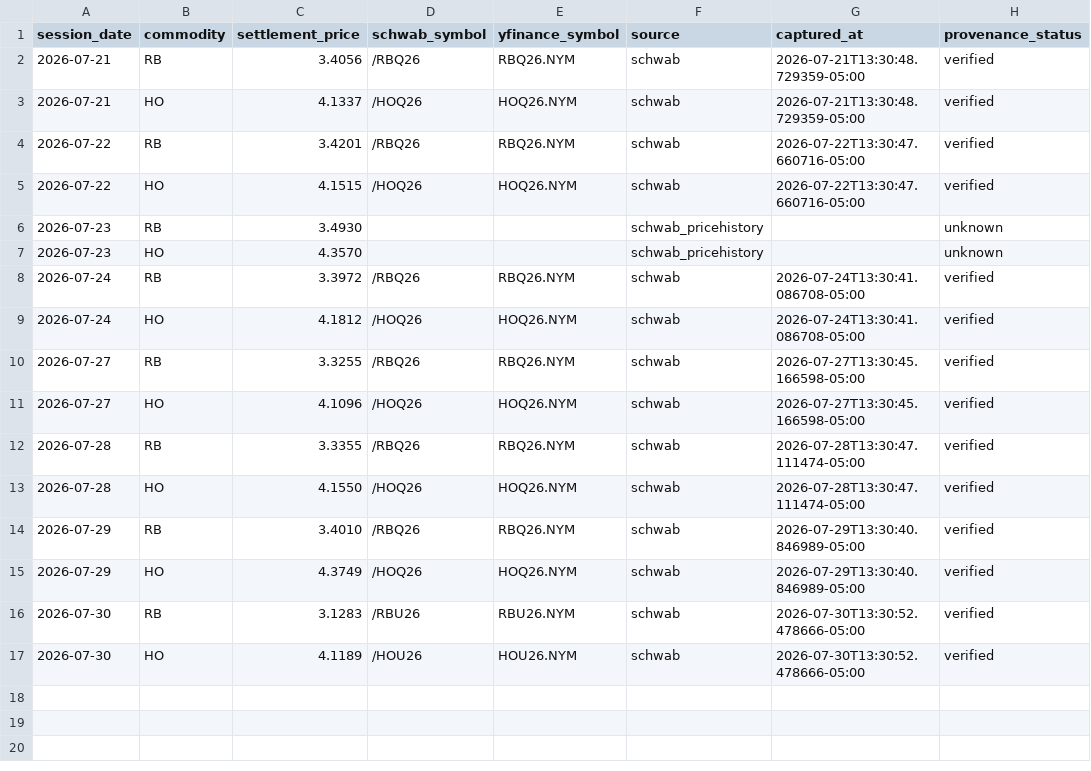
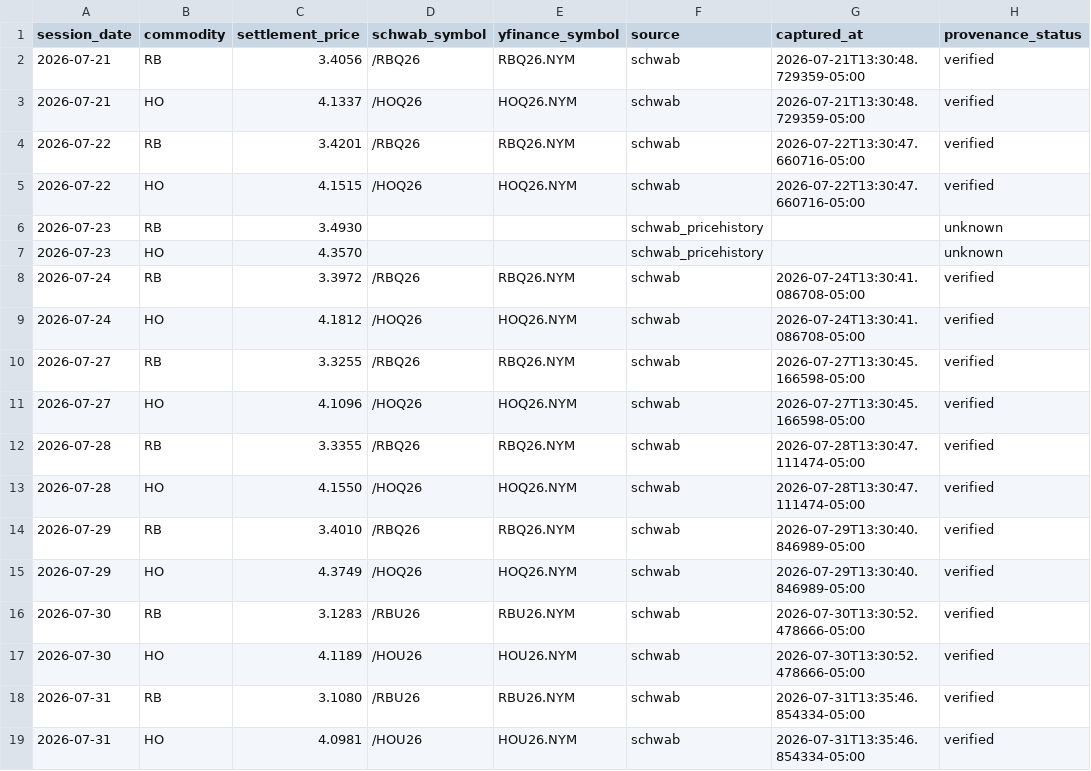
Before and after one commit to armaanmoosani/rbob-ho-fuel-tracker, a CSV file: data/nymex_settlement_provenance.csv, drawn as a sheet.

```diff
--- a/data/nymex_settlement_provenance.csv
+++ b/data/nymex_settlement_provenance.csv
@@ -17 +17,3 @@ session_date,commodity,settlement_price,schwab_symbol,yfinance_symbol,source,cap
 2026-07-30,HO,4.1189,/HOU26,HOU26.NYM,schwab,2026-07-30T13:30:52.478666-05:00,verified
+2026-07-31,RB,3.1080,/RBU26,RBU26.NYM,schwab,2026-07-31T13:35:46.854334-05:00,verified
+2026-07-31,HO,4.0981,/HOU26,HOU26.NYM,schwab,2026-07-31T13:35:46.854334-05:00,verified
```
Also changed, not shown: data/graves_history.csv, data/integrity_hashes.csv.
